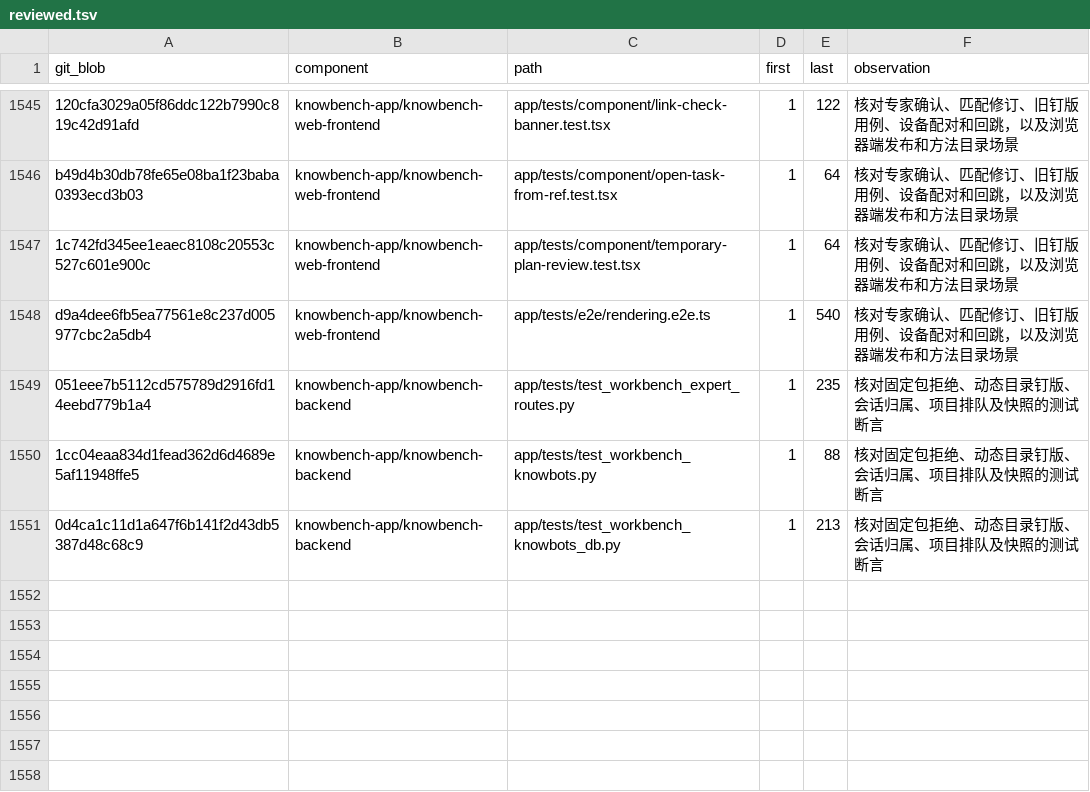
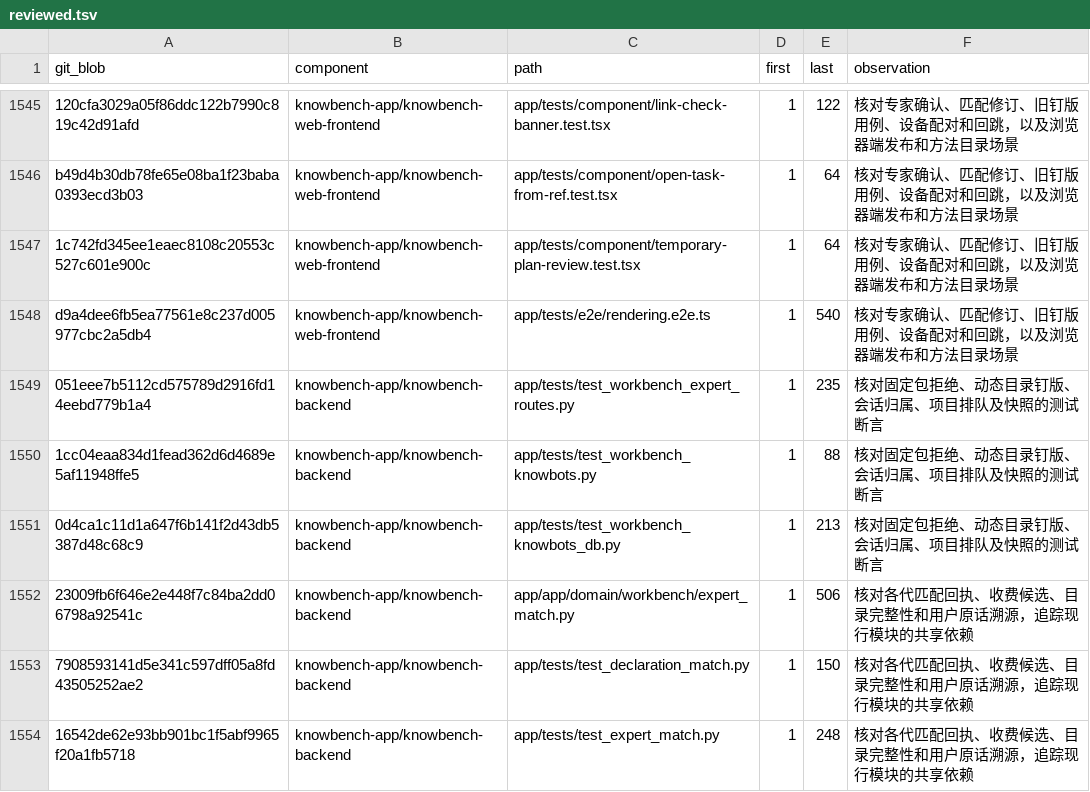
Before and after one commit to sunmoonlion/sunmoonun, a TSV file: scripts/results/2026-11-26-Luna十八组件逐行审查/reviewed.tsv, drawn as a sheet; only a part is shown, gaps mark what is left out.

```diff
--- a/scripts/results/2026-11-26-Luna十八组件逐行审查/reviewed.tsv
+++ b/scripts/results/2026-11-26-Luna十八组件逐行审查/reviewed.tsv
@@ -1551 +1551,4 @@ d9a4dee6fb5ea77561e8c237d005977cbc2a5db4	knowbench-app/knowbench-web-frontend	ap
 0d4ca1c11d1a647f6b141f2d43db5387d48c68c9	knowbench-app/knowbench-backend	app/tests/test_workbench_knowbots_db.py	1	213	核对固定包拒绝、动态目录钉版、会话归属、项目排队及快照的测试断言
+23009fb6f646e2e448f7c84ba2dd06798a92541c	knowbench-app/knowbench-backend	app/app/domain/workbench/expert_match.py	1	506	核对各代匹配回执、收费候选、目录完整性和用户原话溯源，追踪现行模块的共享依赖
+7908593141d5e341c597dff05a8fd43505252ae2	knowbench-app/knowbench-backend	app/tests/test_declaration_match.py	1	150	核对各代匹配回执、收费候选、目录完整性和用户原话溯源，追踪现行模块的共享依赖
+16542de62e93bb901bc1f5abf9965f20a1fb5718	knowbench-app/knowbench-backend	app/tests/test_expert_match.py	1	248	核对各代匹配回执、收费候选、目录完整性和用户原话溯源，追踪现行模块的共享依赖
```
Also changed, not shown: 3 other files.
